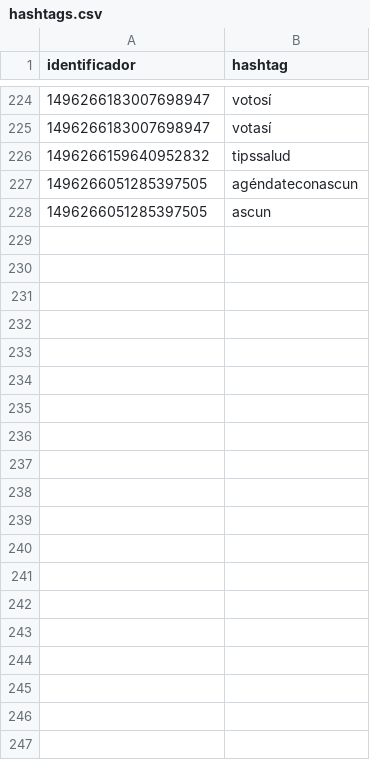
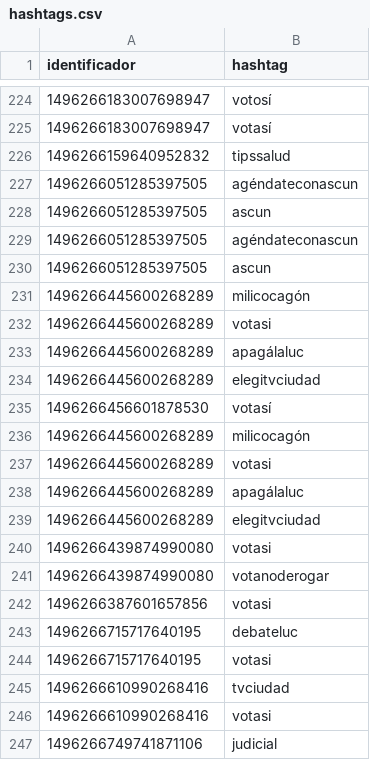
Before and after one commit to verdierdiego/debate-luc, a CSV file: hashtags.csv, drawn as a sheet; only a part is shown, gaps mark what is left out; the diff covers the shown part only; the diff names each change by its address in the sheet, - before the commit and + after, or states it on an @@ line.

```diff
--- a/hashtags.csv
+++ b/hashtags.csv
+row 229: 1496266051285397505 | agéndateconascun
+row 230: 1496266051285397505 | ascun
+row 231: 1496266445600268289 | milicocagón
+row 232: 1496266445600268289 | votasi
+row 233: 1496266445600268289 | apagálaluc
+row 234: 1496266445600268289 | elegitvciudad
+row 235: 1496266456601878530 | votasí
+row 236: 1496266445600268289 | milicocagón
+row 237: 1496266445600268289 | votasi
+row 238: 1496266445600268289 | apagálaluc
+row 239: 1496266445600268289 | elegitvciudad
+row 240: 1496266439874990080 | votasi
+row 241: 1496266439874990080 | votanoderogar
+row 242: 1496266387601657856 | votasi
+row 243: 1496266715717640195 | debateluc
+row 244: 1496266715717640195 | votasi
+row 245: 1496266610990268416 | tvciudad
+row 246: 1496266610990268416 | votasi
+row 247: 1496266749741871106 | judicial
```
Also changed, not shown: 17 added rows elsewhere in this file, menciones.csv, 1 other file.
